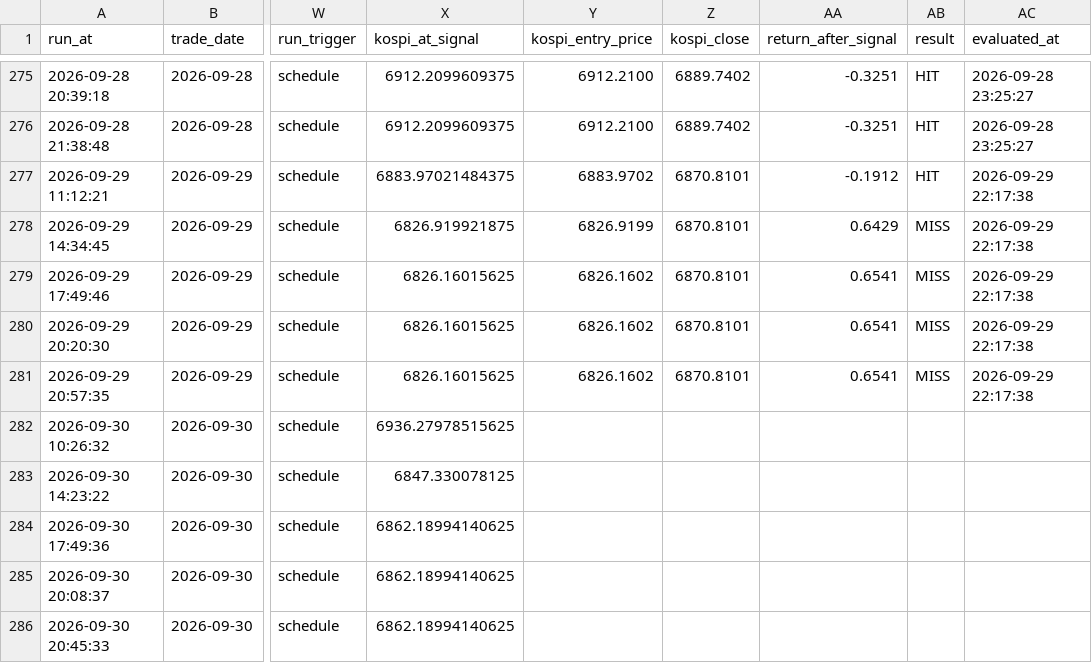
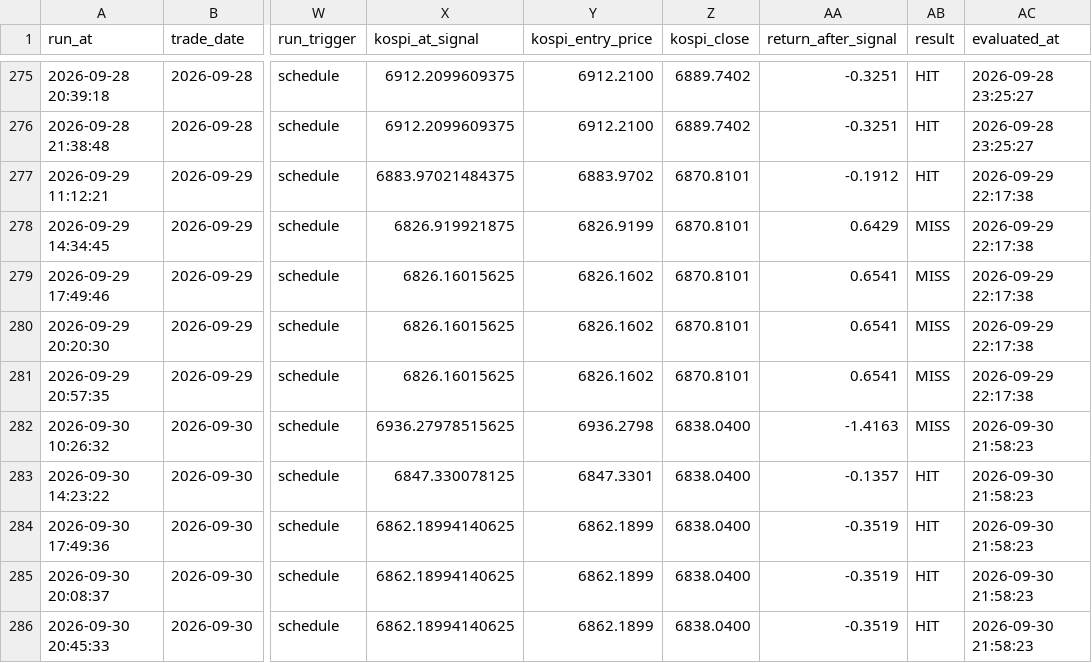
Before and after one commit to nambak2218-debug/marketPilot, a CSV file: data/signal_history.csv, drawn as a sheet; only a part is shown, gaps mark what is left out; the diff names each change by its address in the sheet, - before the commit and + after, or states it on an @@ line.

Commit message:
Update MarketPilot signal history [skip ci]

```diff
--- a/data/signal_history.csv
+++ b/data/signal_history.csv
-Y282 (kospi_entry_price): (empty)
+Y282 (kospi_entry_price): 6936.2798
-Z282:Z286 (kospi_close): (empty)
+Z282:Z286 (kospi_close): 6838.0400
-AA282 (return_after_signal): (empty)
+AA282 (return_after_signal): -1.4163
-AB282 (result): (empty)
+AB282 (result): MISS
-AC282:AC286 (evaluated_at): (empty)
+AC282:AC286 (evaluated_at): 2026-09-30 21:58:23
-Y283 (kospi_entry_price): (empty)
+Y283 (kospi_entry_price): 6847.3301
-AA283 (return_after_signal): (empty)
+AA283 (return_after_signal): -0.1357
-AB283:AB286 (result): (empty)
+AB283:AB286 (result): HIT
-Y284:Y286 (kospi_entry_price): (empty)
+Y284:Y286 (kospi_entry_price): 6862.1899
-AA284:AA286 (return_after_signal): (empty)
+AA284:AA286 (return_after_signal): -0.3519
```
